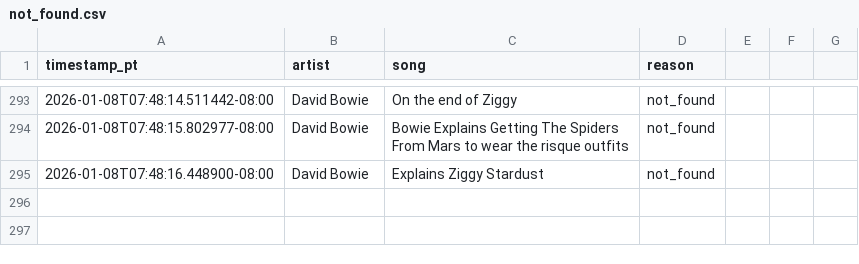
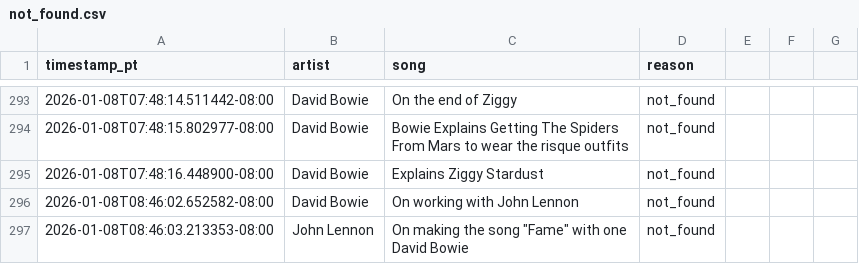
Before and after one commit to dsundt/kexp-john-playlist, a CSV file: data/not_found.csv, drawn as a sheet; only a part is shown, gaps mark what is left out.

```diff
--- a/data/not_found.csv
+++ b/data/not_found.csv
@@ -295 +295,3 @@ timestamp_pt,artist,song,reason
 2026-01-08T07:48:16.448900-08:00,David Bowie,Explains Ziggy Stardust,not_found
+2026-01-08T08:46:02.652582-08:00,David Bowie,On working with John Lennon,not_found
+2026-01-08T08:46:03.213353-08:00,John Lennon,On making the song "Fame" with one David Bowie,not_found
```
Also changed, not shown: data/daily/2026-01-08.csv, 2 other files.
